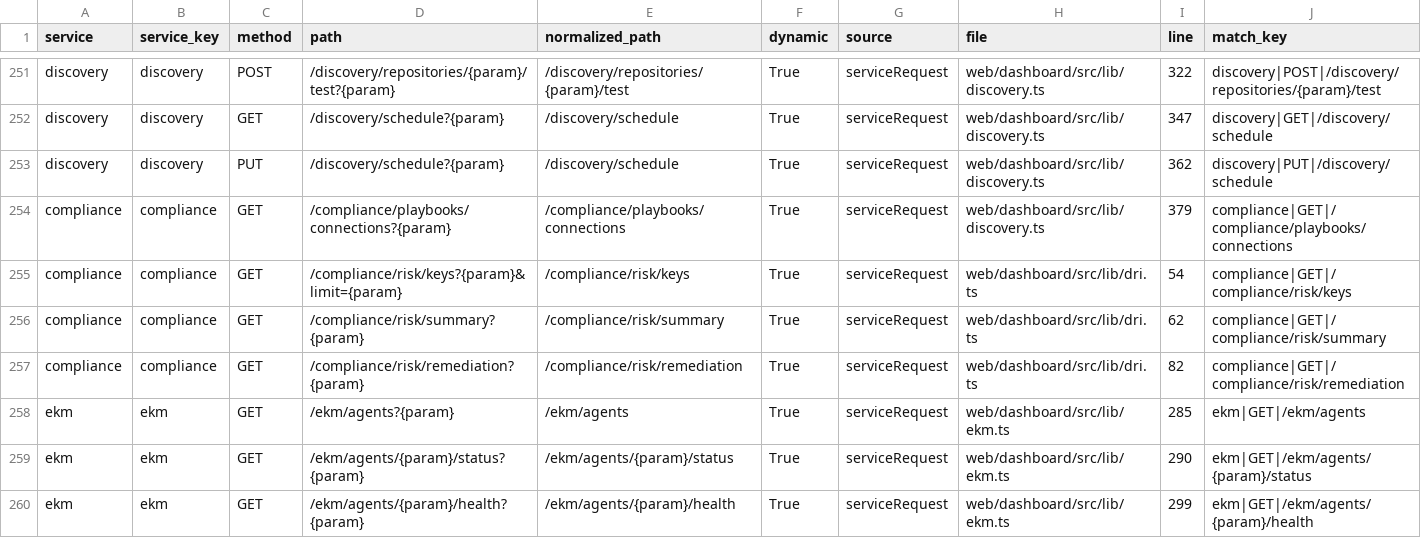
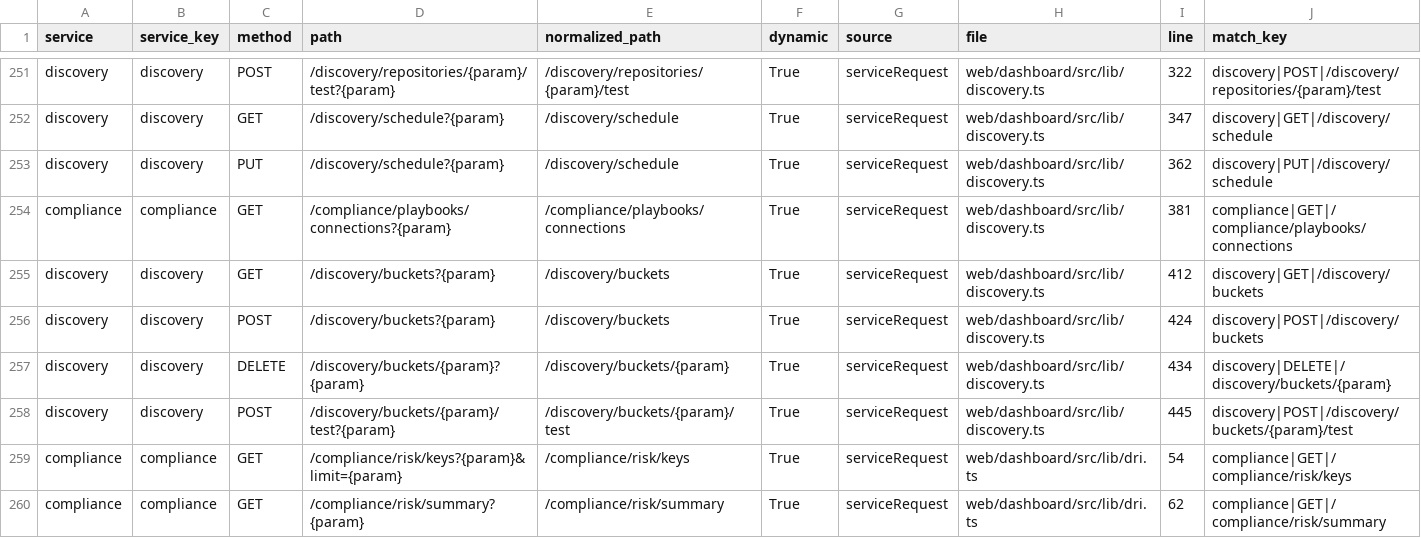
Before and after one commit to nishanttrana/KMSBeta, a CSV file: docs/generated/frontend-calls.csv, drawn as a sheet; only a part is shown, gaps mark what is left out; the shorter side is filled out with more unchanged rows.

```diff
--- a/docs/generated/frontend-calls.csv
+++ b/docs/generated/frontend-calls.csv
@@ -253,3 +253,7 @@ discovery,discovery,GET,/discovery/schedule?{param},/discovery/schedule,True,ser
 discovery,discovery,PUT,/discovery/schedule?{param},/discovery/schedule,True,serviceRequest,web/dashboard/src/lib/discovery.ts,362,discovery|PUT|/discovery/schedule
-compliance,compliance,GET,/compliance/playbooks/connections?{param},/compliance/playbooks/connections,True,serviceRequest,web/dashboard/src/lib/discovery.ts,379,compliance|GET|/compliance/playbooks/connections
+compliance,compliance,GET,/compliance/playbooks/connections?{param},/compliance/playbooks/connections,True,serviceRequest,web/dashboard/src/lib/discovery.ts,381,compliance|GET|/compliance/playbooks/connections
+discovery,discovery,GET,/discovery/buckets?{param},/discovery/buckets,True,serviceRequest,web/dashboard/src/lib/discovery.ts,412,discovery|GET|/discovery/buckets
+discovery,discovery,POST,/discovery/buckets?{param},/discovery/buckets,True,serviceRequest,web/dashboard/src/lib/discovery.ts,424,discovery|POST|/discovery/buckets
+discovery,discovery,DELETE,/discovery/buckets/{param}?{param},/discovery/buckets/{param},True,serviceRequest,web/dashboard/src/lib/discovery.ts,434,discovery|DELETE|/discovery/buckets/{param}
+discovery,discovery,POST,/discovery/buckets/{param}/test?{param},/discovery/buckets/{param}/test,True,serviceRequest,web/dashboard/src/lib/discovery.ts,445,discovery|POST|/discovery/buckets/{param}/test
 compliance,compliance,GET,/compliance/risk/keys?{param}&limit={param},/compliance/risk/keys,True,serviceRequest,web/dashboard/src/lib/dri.ts,54,compliance|GET|/compliance/risk/keys
```
Also changed, not shown: docs/generated/backend-routes.csv, docs/generated/request-flows.csv, 40 other files.
